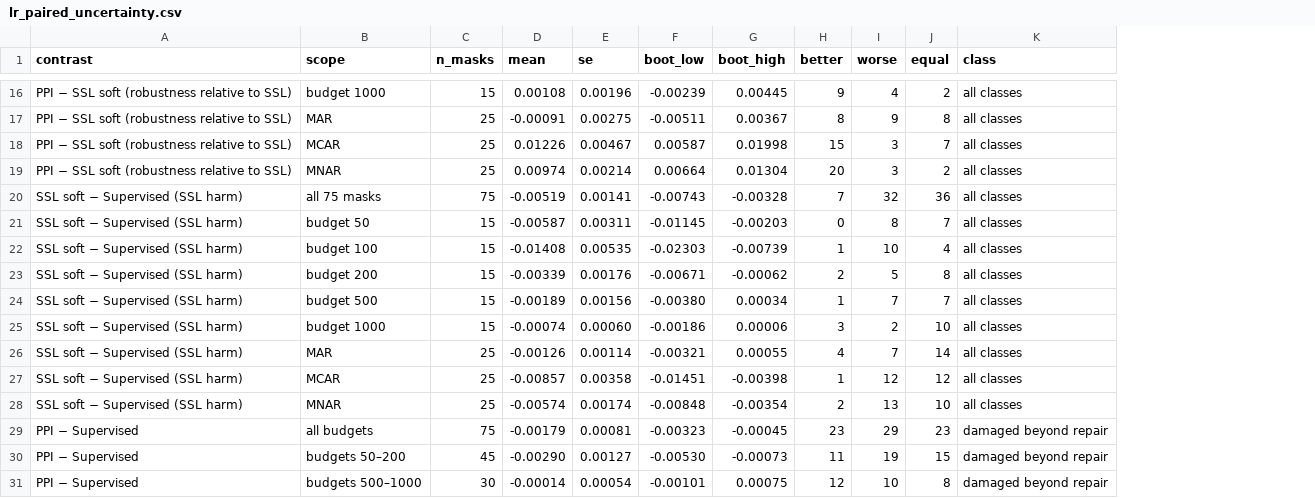
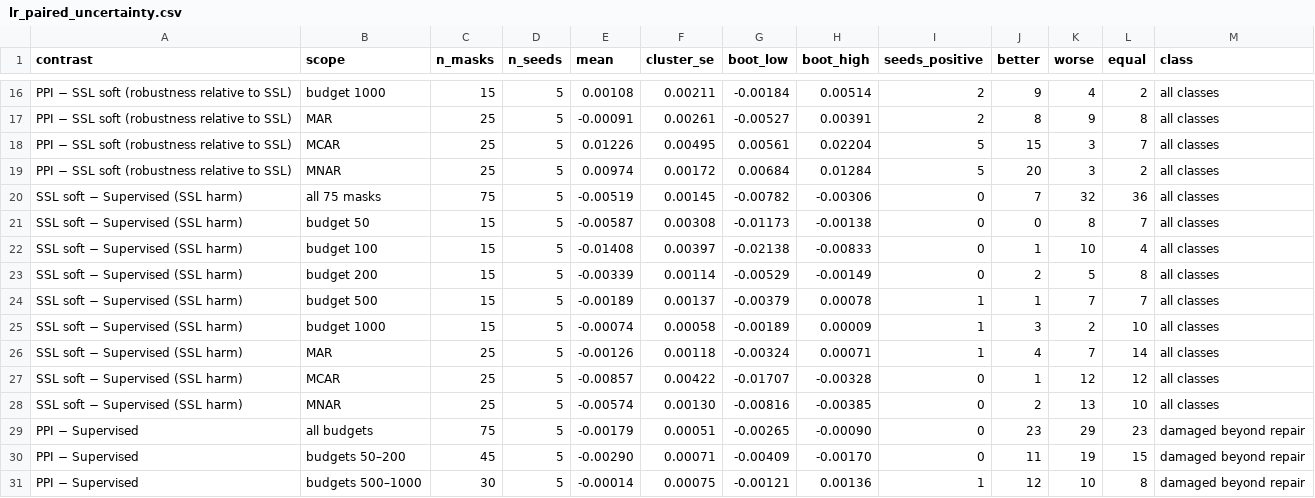
Before and after one commit to CiaraYang/ppi-ssl-label-scarcity, a CSV file: results/lr_paired_uncertainty.csv, drawn as a sheet; only a part is shown, gaps mark what is left out; removed rows and columns are numbered as before the commit, all else as after; the diff covers the shown part only; the diff names each change by its address in the sheet, - before the commit and + after, or states it on an @@ line.

```diff
--- a/results/lr_paired_uncertainty.csv
+++ b/results/lr_paired_uncertainty.csv
+column D (n_seeds), rows 16-31: all 5
-column E (se), rows 16-31: 0.00196 | 0.00275 | 0.00467 | 0.00214 | 0.00141 | 0.00311 | 0.00535 | 0.00176 | 0.00156 | 0.00060 | 0.00114 | 0.00358 | 0.00174 | 0.00081 | 0.00127 | 0.00054
+column F (cluster_se), rows 16-31: 0.00211 | 0.00261 | 0.00495 | 0.00172 | 0.00145 | 0.00308 | 0.00397 | 0.00114 | 0.00137 | 0.00058 | 0.00118 | 0.00422 | 0.00130 | 0.00051 | 0.00071 | 0.00075
+column I (seeds_positive), rows 16-31: 2 | 2 | 5 | 5 | 0 | 0 | 0 | 0 | 1 | 1 | 1 | 0 | 0 | 0 | 0 | 1
-G16 (boot_low): -0.00239
+G16 (boot_low): -0.00184
-H16 (boot_high): 0.00445
+H16 (boot_high): 0.00514
-G17 (boot_low): -0.00511
+G17 (boot_low): -0.00527
-H17 (boot_high): 0.00367
+H17 (boot_high): 0.00391
-G18 (boot_low): 0.00587
+G18 (boot_low): 0.00561
-H18 (boot_high): 0.01998
+H18 (boot_high): 0.02204
-G19 (boot_low): 0.00664
+G19 (boot_low): 0.00684
-H19 (boot_high): 0.01304
+H19 (boot_high): 0.01284
-G20 (boot_low): -0.00743
+G20 (boot_low): -0.00782
-H20 (boot_high): -0.00328
+H20 (boot_high): -0.00306
-G21 (boot_low): -0.01145
+G21 (boot_low): -0.01173
-H21 (boot_high): -0.00203
+H21 (boot_high): -0.00138
-G22 (boot_low): -0.02303
+G22 (boot_low): -0.02138
-H22 (boot_high): -0.00739
+H22 (boot_high): -0.00833
-G23 (boot_low): -0.00671
+G23 (boot_low): -0.00529
-H23 (boot_high): -0.00062
+H23 (boot_high): -0.00149
-G24 (boot_low): -0.00380
+G24 (boot_low): -0.00379
-H24 (boot_high): 0.00034
+H24 (boot_high): 0.00078
-G25 (boot_low): -0.00186
+G25 (boot_low): -0.00189
-H25 (boot_high): 0.00006
+H25 (boot_high): 0.00009
-G26 (boot_low): -0.00321
+G26 (boot_low): -0.00324
-H26 (boot_high): 0.00055
+H26 (boot_high): 0.00071
-G27 (boot_low): -0.01451
+G27 (boot_low): -0.01707
-H27 (boot_high): -0.00398
+H27 (boot_high): -0.00328
-G28 (boot_low): -0.00848
+G28 (boot_low): -0.00816
-H28 (boot_high): -0.00354
+H28 (boot_high): -0.00385
-G29 (boot_low): -0.00323
+G29 (boot_low): -0.00265
-H29 (boot_high): -0.00045
+H29 (boot_high): -0.00090
-G30 (boot_low): -0.00530
+G30 (boot_low): -0.00409
-H30 (boot_high): -0.00073
+H30 (boot_high): -0.00170
-G31 (boot_low): -0.00101
+G31 (boot_low): -0.00121
-H31 (boot_high): 0.00075
+H31 (boot_high): 0.00136
```
Also changed, not shown: 93 edited cells elsewhere in this file, results/lr_ablation_questions.csv, 7 other files.
